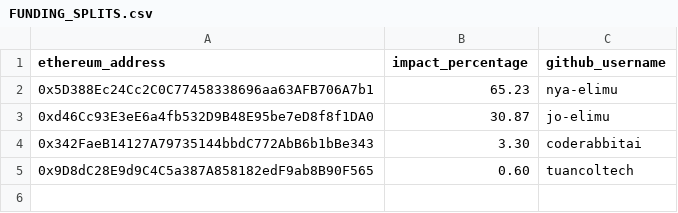
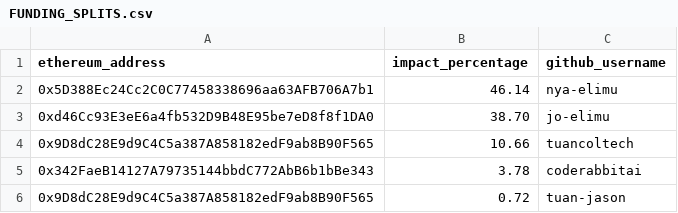
Before and after one commit to elimu-ai/web3-wiki, a CSV file: funding-splits-engineering/github_kukariri/FUNDING_SPLITS.csv, drawn as a sheet; removed rows and columns are numbered as before the commit, all else as after; the diff names each change by its address in the sheet, - before the commit and + after, or states it on an @@ line.

Commit message:
chore: update funding splits - kukariri
#70

```diff
--- a/funding-splits-engineering/github_kukariri/FUNDING_SPLITS.csv
+++ b/funding-splits-engineering/github_kukariri/FUNDING_SPLITS.csv
-B2 (impact_percentage): 65.23
+B2 (impact_percentage): 46.14
-B3 (impact_percentage): 30.87
+B3 (impact_percentage): 38.70
-row 4: 0x342FaeB14127A79735144bbdC772AbB6b1bBe343 | 3.30 | coderabbitai
-B4 (impact_percentage): 0.60
+B4 (impact_percentage): 10.66
+row 5: 0x342FaeB14127A79735144bbdC772AbB6b1bBe343 | 3.78 | coderabbitai
+row 6: 0x9D8dC28E9d9C4C5a387A858182edF9ab8B90F565 | 0.72 | tuan-jason
```
